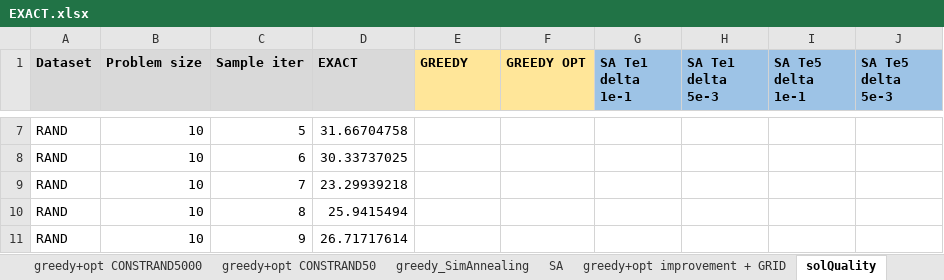
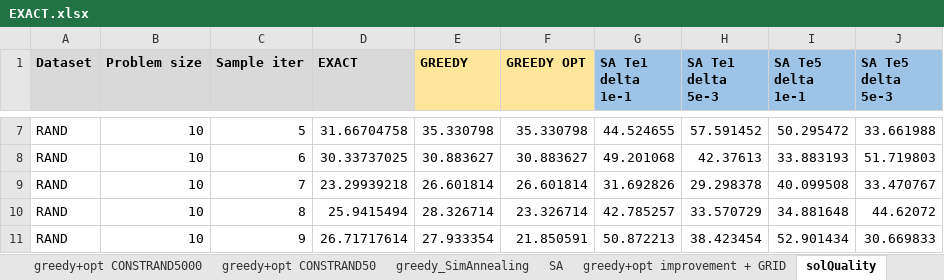
Before and after one commit to annabonaldo/Heuristics4Tsp, an Excel workbook: dataAnalysis/EXACT.xlsx, sheet solQuality, drawn as a sheet; only a part is shown, gaps mark what is left out; values as stored, in another font and other column widths than the file's, no borders; conditional formats not drawn; the diff covers the shown part only; the diff names each change by its address in the sheet, - before the commit and + after, or states it on an @@ line.

```diff
--- a/dataAnalysis/EXACT.xlsx (sheet solQuality)
+++ b/dataAnalysis/EXACT.xlsx (sheet solQuality)
-E7 (GREEDY): (empty)
+E7 (GREEDY): 35.330798
-F7 (GREEDY OPT): (empty)
+F7 (GREEDY OPT): 35.330798
-G7 (SA Te1 delta 1e-1): (empty)
+G7 (SA Te1 delta 1e-1): 44.524655
-H7 (SA Te1 delta 5e-3): (empty)
+H7 (SA Te1 delta 5e-3): 57.591452
-I7 (SA Te5 delta 1e-1): (empty)
+I7 (SA Te5 delta 1e-1): 50.295472
-J7 (SA Te5 delta 5e-3): (empty)
+J7 (SA Te5 delta 5e-3): 33.661988
-E8 (GREEDY): (empty)
+E8 (GREEDY): 30.883627
-F8 (GREEDY OPT): (empty)
+F8 (GREEDY OPT): 30.883627
-G8 (SA Te1 delta 1e-1): (empty)
+G8 (SA Te1 delta 1e-1): 49.201068
-H8 (SA Te1 delta 5e-3): (empty)
+H8 (SA Te1 delta 5e-3): 42.37613
-I8 (SA Te5 delta 1e-1): (empty)
+I8 (SA Te5 delta 1e-1): 33.883193
-J8 (SA Te5 delta 5e-3): (empty)
+J8 (SA Te5 delta 5e-3): 51.719803
-E9 (GREEDY): (empty)
+E9 (GREEDY): 26.601814
-F9 (GREEDY OPT): (empty)
+F9 (GREEDY OPT): 26.601814
-G9 (SA Te1 delta 1e-1): (empty)
+G9 (SA Te1 delta 1e-1): 31.692826
-H9 (SA Te1 delta 5e-3): (empty)
+H9 (SA Te1 delta 5e-3): 29.298378
-I9 (SA Te5 delta 1e-1): (empty)
+I9 (SA Te5 delta 1e-1): 40.099508
-J9 (SA Te5 delta 5e-3): (empty)
+J9 (SA Te5 delta 5e-3): 33.470767
-E10 (GREEDY): (empty)
+E10 (GREEDY): 28.326714
-F10 (GREEDY OPT): (empty)
+F10 (GREEDY OPT): 23.326714
-G10 (SA Te1 delta 1e-1): (empty)
+G10 (SA Te1 delta 1e-1): 42.785257
-H10 (SA Te1 delta 5e-3): (empty)
+H10 (SA Te1 delta 5e-3): 33.570729
-I10 (SA Te5 delta 1e-1): (empty)
+I10 (SA Te5 delta 1e-1): 34.881648
-J10 (SA Te5 delta 5e-3): (empty)
+J10 (SA Te5 delta 5e-3): 44.62072
-E11 (GREEDY): (empty)
+E11 (GREEDY): 27.933354
-F11 (GREEDY OPT): (empty)
+F11 (GREEDY OPT): 21.850591
-G11 (SA Te1 delta 1e-1): (empty)
+G11 (SA Te1 delta 1e-1): 50.872213
-H11 (SA Te1 delta 5e-3): (empty)
+H11 (SA Te1 delta 5e-3): 38.423454
-I11 (SA Te5 delta 1e-1): (empty)
+I11 (SA Te5 delta 1e-1): 52.901434
-J11 (SA Te5 delta 5e-3): (empty)
+J11 (SA Te5 delta 5e-3): 30.669833
```
Also changed, not shown: 2 removed rows, 406 edited cells and cell formats elsewhere in this sheet, sheet SA, sheet greedy_SimAnnealing, other sheet tabs.
